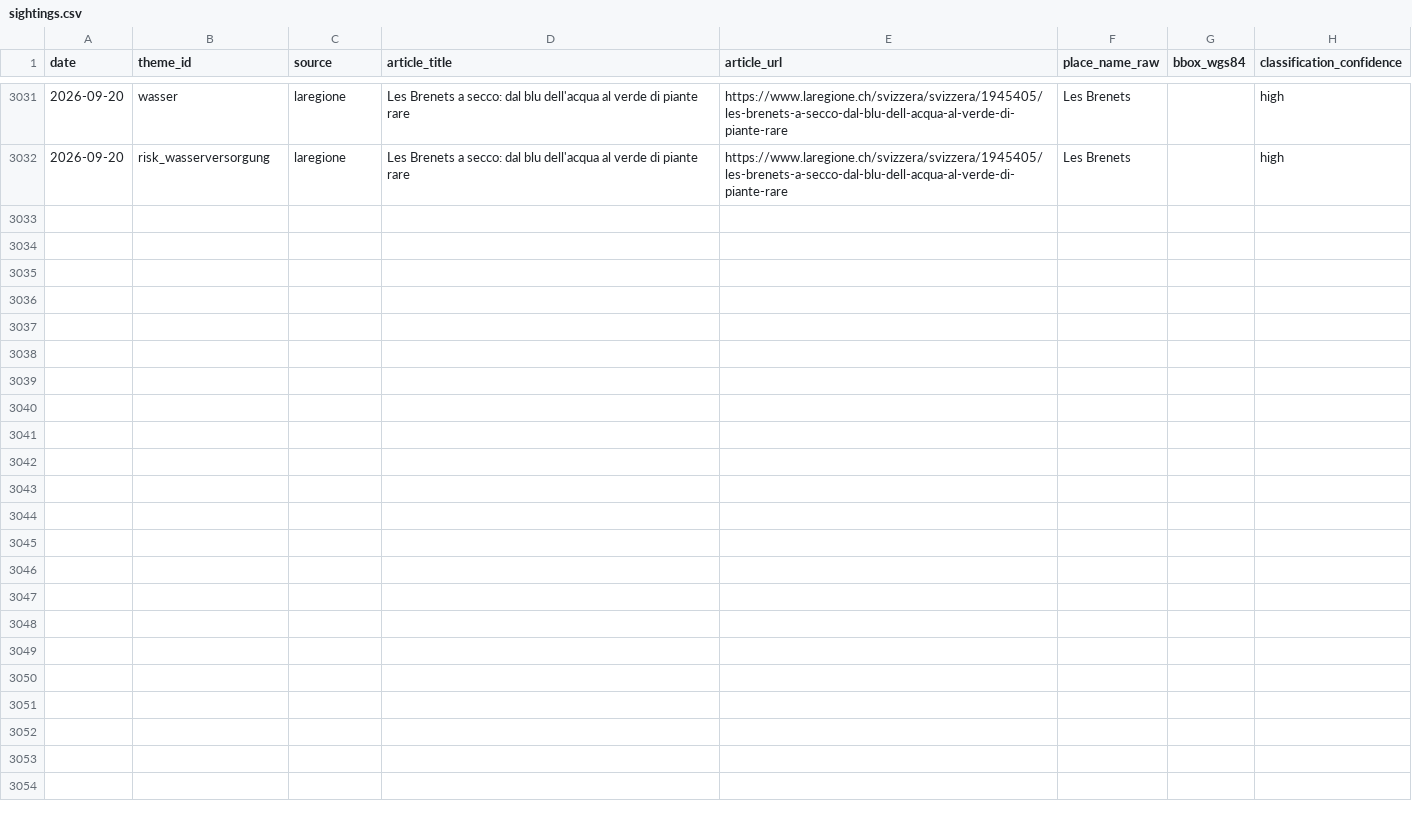
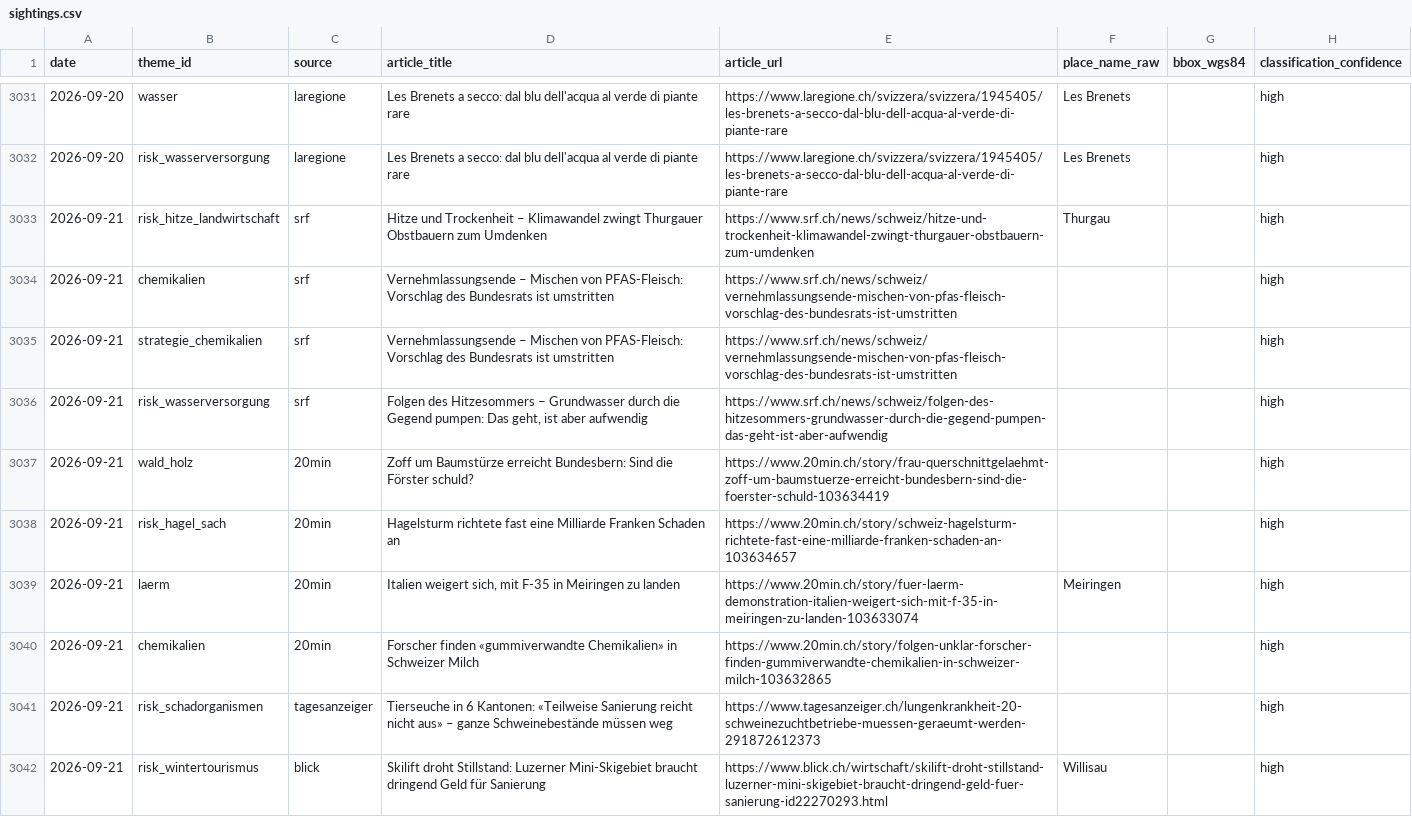
Before and after one commit to nrohrbach/UmweltbarometerSchweiz, a CSV file: data/sightings.csv, drawn as a sheet; only a part is shown, gaps mark what is left out; the diff covers the shown part only.

```diff
--- a/data/sightings.csv
+++ b/data/sightings.csv
@@ -3032 +3032,11 @@ date,theme_id,source,article_title,article_url,place_name_raw,bbox_wgs84,classif
 2026-09-20,risk_wasserversorgung,laregione,Les Brenets a secco: dal blu dell'acqua al verde di piante rare,https://www.laregione.ch/svizzera/svizzera/1945405/les-brenets-a-secco-dal-blu-dell-acqua-al-verde-di-piante-rare,Les Brenets,,high
+2026-09-21,risk_hitze_landwirtschaft,srf,Hitze und Trockenheit – Klimawandel zwingt Thurgauer Obstbauern zum Umdenken,https://www.srf.ch/news/schweiz/hitze-und-trockenheit-klimawandel-zwingt-thurgauer-obstbauern-zum-umdenken,Thurgau,,high
+2026-09-21,chemikalien,srf,Vernehmlassungsende – Mischen von PFAS-Fleisch: Vorschlag des Bundesrats ist umstritten,https://www.srf.ch/news/schweiz/vernehmlassungsende-mischen-von-pfas-fleisch-vorschlag-des-bundesrats-ist-umstritten,,,high
+2026-09-21,strategie_chemikalien,srf,Vernehmlassungsende – Mischen von PFAS-Fleisch: Vorschlag des Bundesrats ist umstritten,https://www.srf.ch/news/schweiz/vernehmlassungsende-mischen-von-pfas-fleisch-vorschlag-des-bundesrats-ist-umstritten,,,high
+2026-09-21,risk_wasserversorgung,srf,"Folgen des Hitzesommers – Grundwasser durch die Gegend pumpen: Das geht, ist aber aufwendig",https://www.srf.ch/news/schweiz/folgen-des-hitzesommers-grundwasser-durch-die-gegend-pumpen-das-geht-ist-aber-aufwendig,,,high
+2026-09-21,wald_holz,20min,Zoff um Baumstürze erreicht Bundesbern: Sind die Förster schuld?,https://www.20min.ch/story/frau-querschnittgelaehmt-zoff-um-baumstuerze-erreicht-bundesbern-sind-die-foerster-schuld-103634419,,,high
+2026-09-21,risk_hagel_sach,20min,Hagelsturm richtete fast eine Milliarde Franken Schaden an,https://www.20min.ch/story/schweiz-hagelsturm-richtete-fast-eine-milliarde-franken-schaden-an-103634657,,,high
+2026-09-21,laerm,20min,"Italien weigert sich, mit F-35 in Meiringen zu landen",https://www.20min.ch/story/fuer-laerm-demonstration-italien-weigert-sich-mit-f-35-in-meiringen-zu-landen-103633074,Meiringen,,high
+2026-09-21,chemikalien,20min,Forscher finden «gummiverwandte Chemikalien» in Schweizer Milch,https://www.20min.ch/story/folgen-unklar-forscher-finden-gummiverwandte-chemikalien-in-schweizer-milch-103632865,,,high
+2026-09-21,risk_schadorganismen,tagesanzeiger,Tierseuche in 6 Kantonen: «Teilweise Sanierung reicht nicht aus» – ganze Schweinebestände müssen weg,https://www.tagesanzeiger.ch/lungenkrankheit-20-schweinezuchtbetriebe-muessen-geraeumt-werden-291872612373,,,high
+2026-09-21,risk_wintertourismus,blick,Skilift droht Stillstand: Luzerner Mini-Skigebiet braucht dringend Geld für Sanierung,https://www.blick.ch/wirtschaft/skilift-droht-stillstand-luzerner-mini-skigebiet-braucht-dringend-geld-fuer-sanierung-id22270293.html,Willisau,,high
```
Also changed, not shown: 9 added rows elsewhere in this file.
